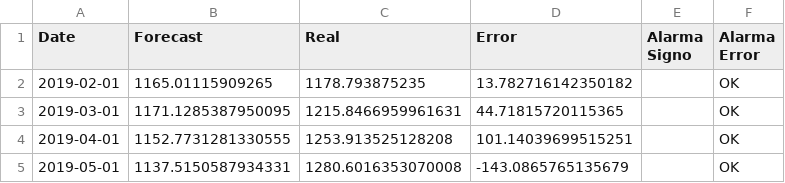
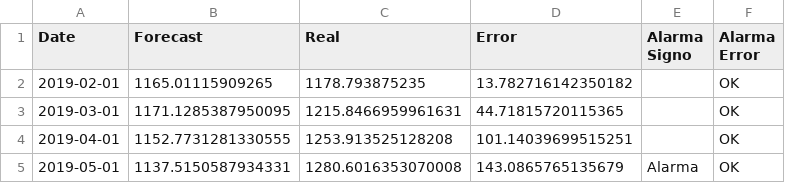
Before and after one commit to davidrivera62/Monitoring, a CSV file: alarmas.csv, drawn as a sheet.

```diff
--- a/alarmas.csv
+++ b/alarmas.csv
@@ -4,2 +4,2 @@ Date,Forecast,Real,Error,Alarma Signo,Alarma Error
 2019-04-01,1152.7731281330555,1253.913525128208,101.14039699515251,,OK
-2019-05-01,1137.5150587934331,1280.6016353070008,-143.0865765135679,,OK
+2019-05-01,1137.5150587934331,1280.6016353070008,143.0865765135679,Alarma,OK
```
Also changed, not shown: 6 other files.
